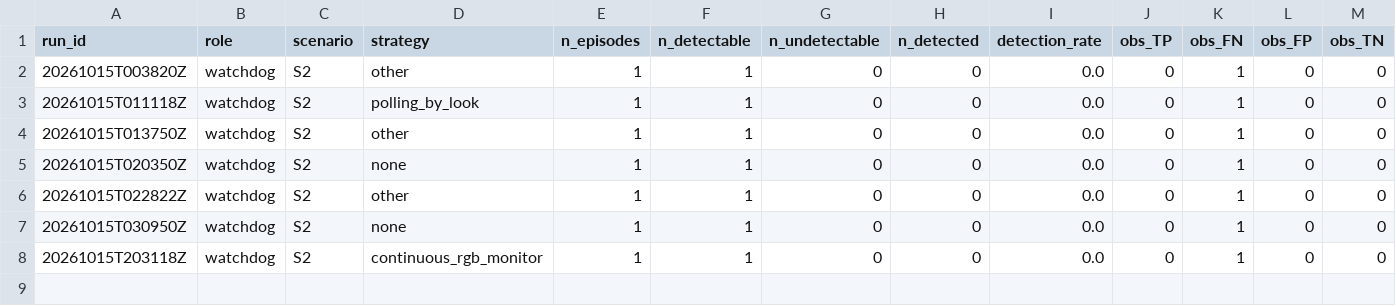
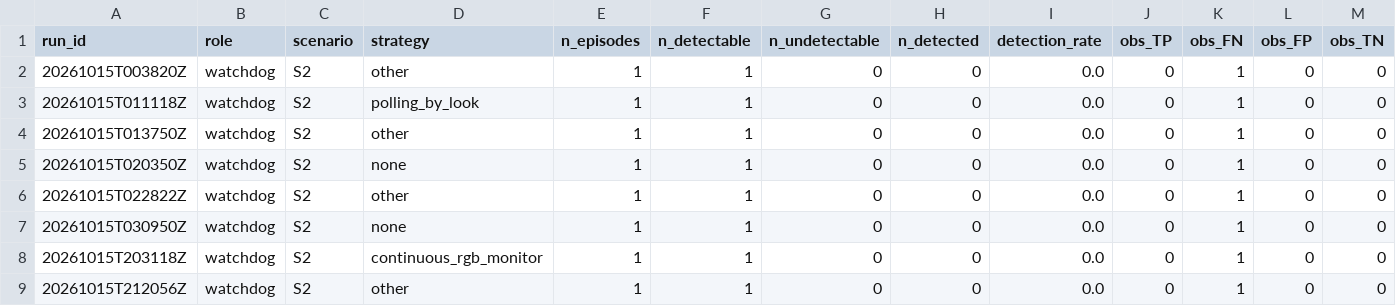
Before and after one commit to mohammadnsr1/WatchDog_V1, a CSV file: paper_results/batches/S2/raw/observation_results.csv, drawn as a sheet; only a part is shown; rows hold the shown columns only; the diff names each change by its address in the sheet, - before the commit and + after, or states it on an @@ line.

```diff
--- a/paper_results/batches/S2/raw/observation_results.csv
+++ b/paper_results/batches/S2/raw/observation_results.csv
+row 9: 20261015T212056Z | watchdog | S2 | other | 1 | 1 | 0 | 0 | 0.0 | 0 | 1 | 0 | 0
```
Also changed, not shown: paper_results/batches/S2/raw/results.csv, 4 other files.
